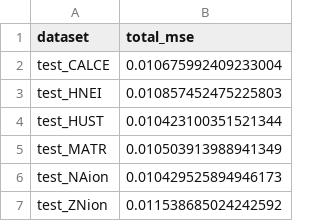
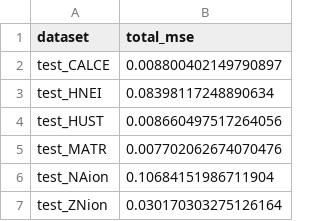
Before and after one commit to LMDHQ-0420/HyperBat, a CSV file: results/diffusion_test_results.csv, drawn as a sheet.

```diff
--- a/results/diffusion_test_results.csv
+++ b/results/diffusion_test_results.csv
@@ -1,7 +1,7 @@
 dataset,total_mse
-test_CALCE,0.010675992409233004
-test_HNEI,0.010857452475225803
-test_HUST,0.010423100351521344
-test_MATR,0.010503913988941349
-test_NAion,0.010429525894946173
-test_ZNion,0.011538685024242592
+test_CALCE,0.008800402149790897
+test_HNEI,0.08398117248890634
+test_HUST,0.008660497517264056
+test_MATR,0.007702062674070476
+test_NAion,0.10684151986711904
+test_ZNion,0.030170303275126164
```
Also changed, not shown: results/create_weights/GMANet_wsize200_stride50_test_CALCE.csv, results/create_weights/GMANet_wsize200_stride50_test_HNEI.csv, 28 other files.
